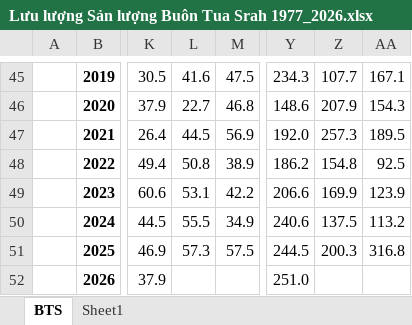
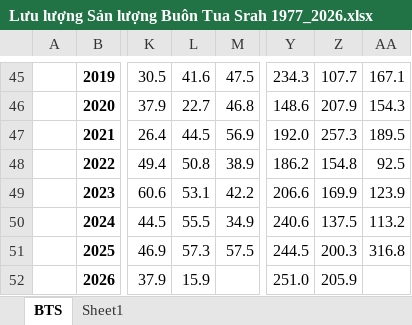
Before and after one commit to Minhsp3/Truyvan_thuyvan, an Excel workbook: Lưu lượng Sản lượng Buôn Tua Srah 1977_2026.xlsx, sheet BTS, drawn as a sheet; only a part is shown, gaps mark what is left out; values as stored, in another font and other column widths than the file's, no borders; the diff names each change by its address in the sheet, - before the commit and + after, or states it on an @@ line.

```diff
--- a/Lưu lượng Sản lượng Buôn Tua Srah 1977_2026.xlsx (sheet BTS)
+++ b/Lưu lượng Sản lượng Buôn Tua Srah 1977_2026.xlsx (sheet BTS)
-L52: (empty)
+L52: 15.9
-Z52: (empty)
+Z52: 205.9
```
Also changed, not shown: Lưu lượng Sản lượng Buôn Kuop 1977_2026.xlsx, Lưu lượng Sản lượng Srepok3 1977_2026.xlsx, 2 other files.
